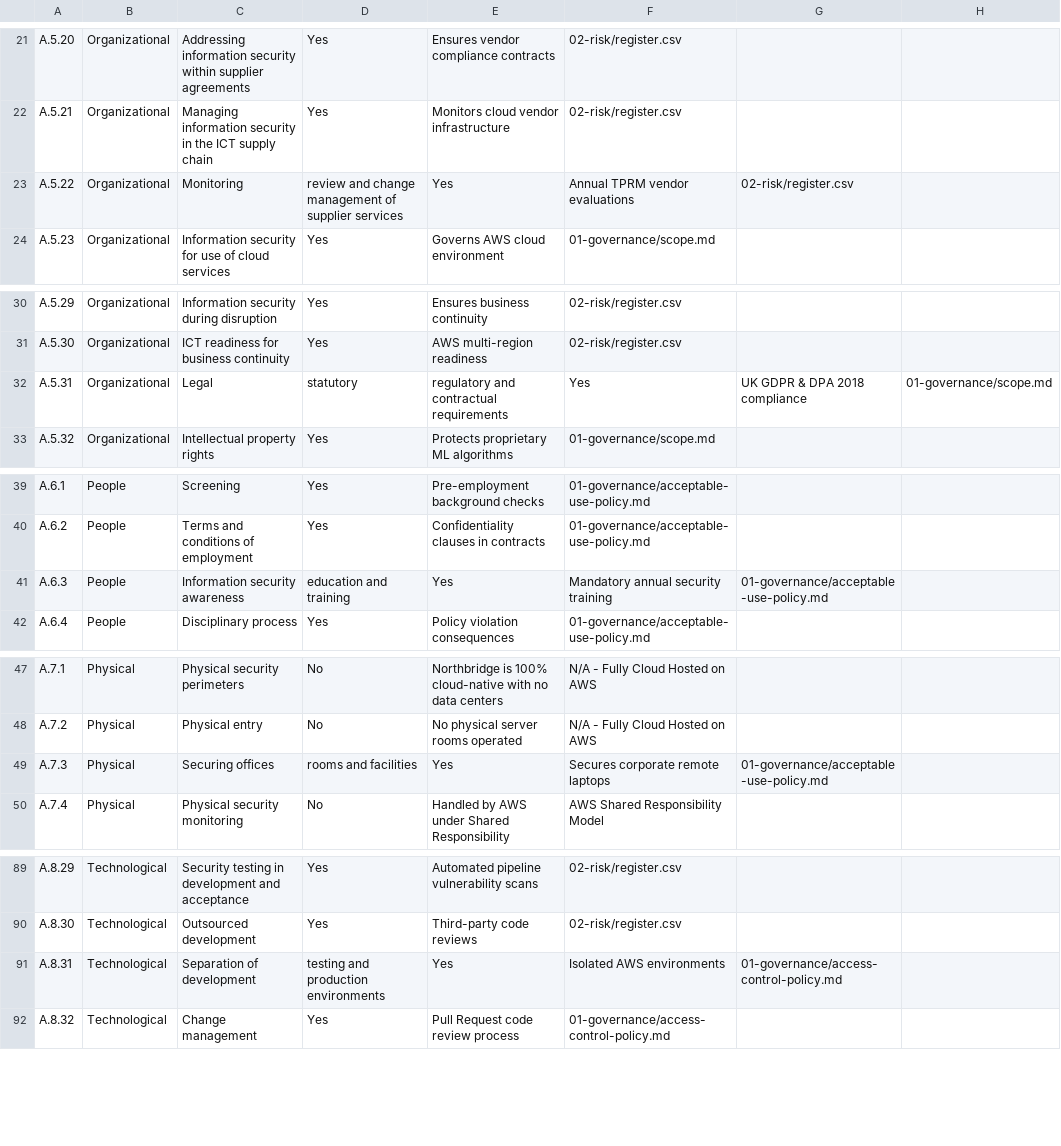
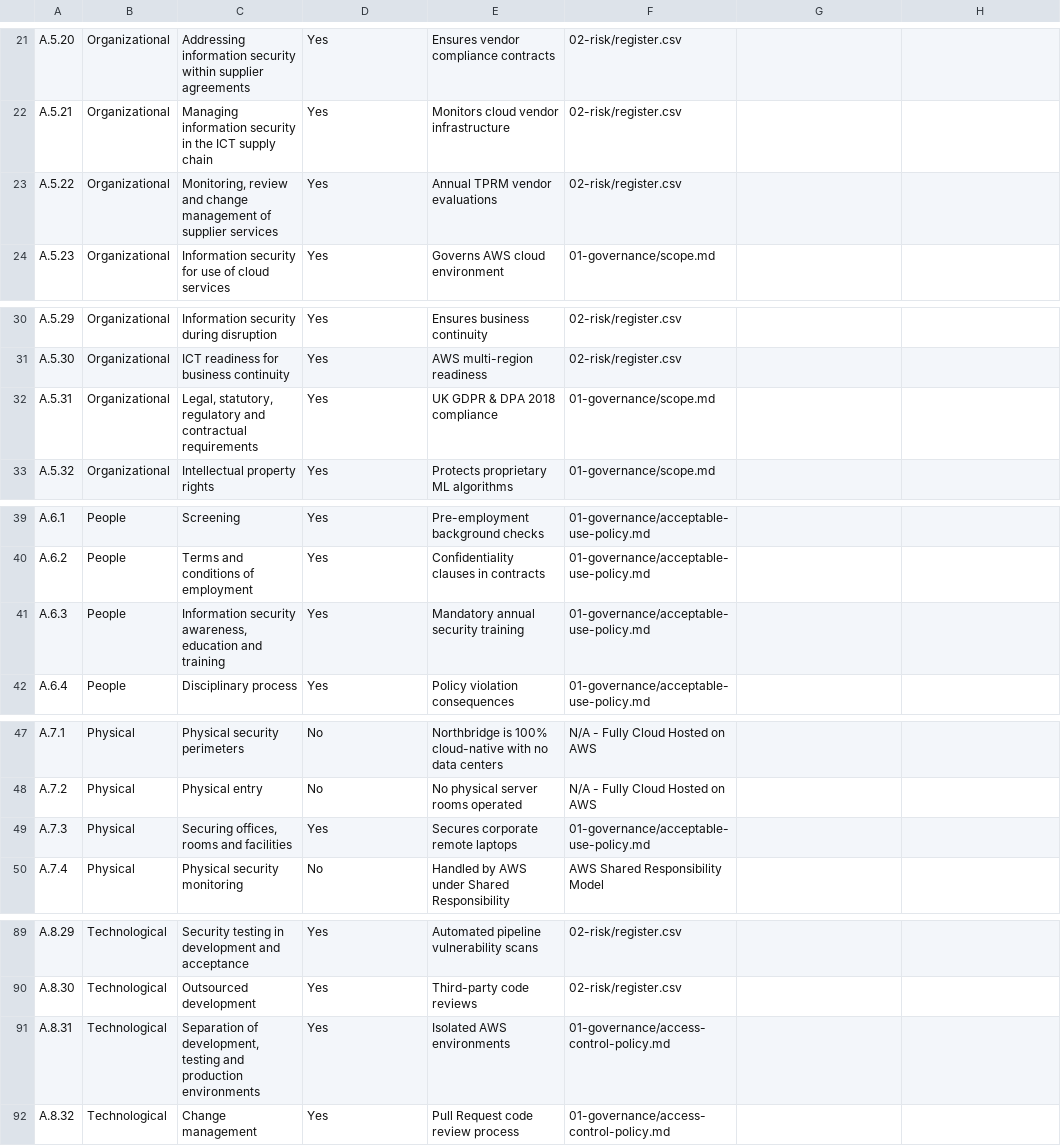
Before and after one commit to MESackey247/northbridge-grc, a CSV file: 03-compliance/soa.csv, drawn as a sheet; only a part is shown, gaps mark what is left out.

Commit message:
Update soa.csv

```diff
--- a/03-compliance/soa.csv
+++ b/03-compliance/soa.csv
@@ -22,3 +22,3 @@ A.5.20,Organizational,Addressing information security within supplier agreements
 A.5.21,Organizational,Managing information security in the ICT supply chain,Yes,Monitors cloud vendor infrastructure,02-risk/register.csv
-A.5.22,Organizational,Monitoring, review and change management of supplier services,Yes,Annual TPRM vendor evaluations,02-risk/register.csv
+A.5.22,Organizational,"Monitoring, review and change management of supplier services",Yes,Annual TPRM vendor evaluations,02-risk/register.csv
 A.5.23,Organizational,Information security for use of cloud services,Yes,Governs AWS cloud environment,01-governance/scope.md
@@ -31,3 +31,3 @@ A.5.29,Organizational,Information security during disruption,Yes,Ensures busines
 A.5.30,Organizational,ICT readiness for business continuity,Yes,AWS multi-region readiness,02-risk/register.csv
-A.5.31,Organizational,Legal, statutory, regulatory and contractual requirements,Yes,UK GDPR & DPA 2018 compliance,01-governance/scope.md
+A.5.31,Organizational,"Legal, statutory, regulatory and contractual requirements",Yes,UK GDPR & DPA 2018 compliance,01-governance/scope.md
 A.5.32,Organizational,Intellectual property rights,Yes,Protects proprietary ML algorithms,01-governance/scope.md
@@ -40,3 +40,3 @@ A.6.1,People,Screening,Yes,Pre-employment background checks,01-governance/accept
 A.6.2,People,Terms and conditions of employment,Yes,Confidentiality clauses in contracts,01-governance/acceptable-use-policy.md
-A.6.3,People,Information security awareness, education and training,Yes,Mandatory annual security training,01-governance/acceptable-use-policy.md
+A.6.3,People,"Information security awareness, education and training",Yes,Mandatory annual security training,01-governance/acceptable-use-policy.md
 A.6.4,People,Disciplinary process,Yes,Policy violation consequences,01-governance/acceptable-use-policy.md
@@ -48,3 +48,3 @@ A.7.1,Physical,Physical security perimeters,No,Northbridge is 100% cloud-native
 A.7.2,Physical,Physical entry,No,No physical server rooms operated,N/A - Fully Cloud Hosted on AWS
-A.7.3,Physical,Securing offices, rooms and facilities,Yes,Secures corporate remote laptops,01-governance/acceptable-use-policy.md
+A.7.3,Physical,"Securing offices, rooms and facilities",Yes,Secures corporate remote laptops,01-governance/acceptable-use-policy.md
 A.7.4,Physical,Physical security monitoring,No,Handled by AWS under Shared Responsibility,AWS Shared Responsibility Model
@@ -90,3 +90,3 @@ A.8.29,Technological,Security testing in development and acceptance,Yes,Automate
 A.8.30,Technological,Outsourced development,Yes,Third-party code reviews,02-risk/register.csv
-A.8.31,Technological,Separation of development, testing and production environments,Yes,Isolated AWS environments,01-governance/access-control-policy.md
+A.8.31,Technological,"Separation of development, testing and production environments",Yes,Isolated AWS environments,01-governance/access-control-policy.md
 A.8.32,Technological,Change management,Yes,Pull Request code review process,01-governance/access-control-policy.md
```
